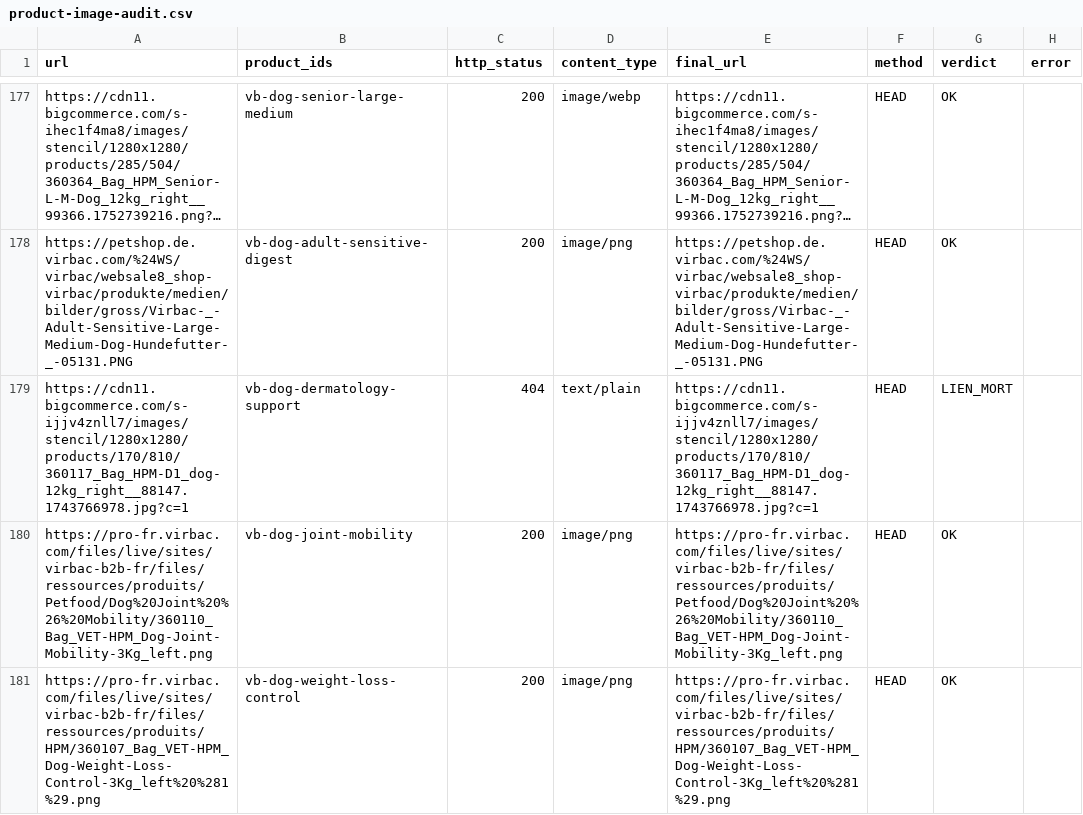
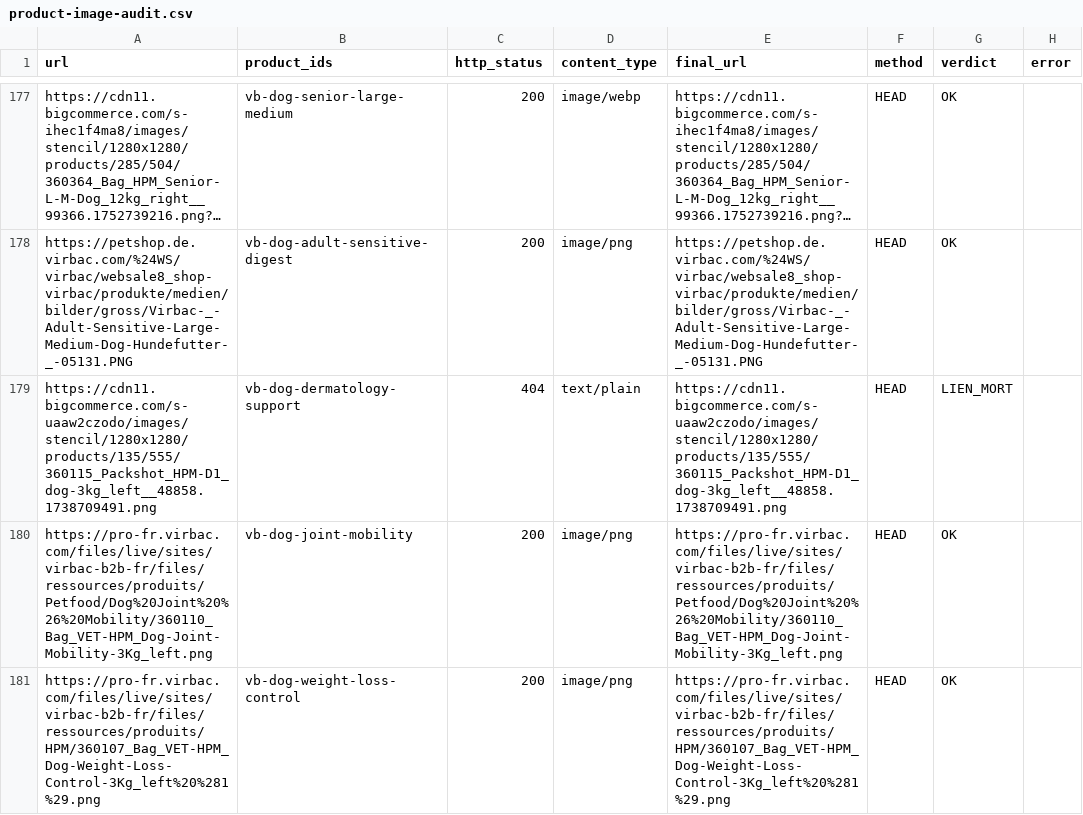
Before and after one commit to vincent93140/crocami, a CSV file: reports/product-image-audit.csv, drawn as a sheet; only a part is shown, gaps mark what is left out; long unchanged cells end in ….

```diff
--- a/reports/product-image-audit.csv
+++ b/reports/product-image-audit.csv
@@ -178,3 +178,3 @@
 "https://petshop.de.virbac.com/%24WS/virbac/websale8_shop-virbac/produkte/medien/bilder/gross/Virbac-_-Adult-Sensitive-Large-Medium-Dog-Hundefutter-_-05131.PNG","vb-dog-adult-sensitive-digest","200","image/png","https://petshop.de.virbac.com/%24WS/virbac/websale8_shop-virbac/produkte/medien/bilder/gross/Virbac-_-Adult-Sensitive-Large-Medium-Dog-Hundefutter-_-05131.PNG","HEAD","OK",""
-"https://cdn11.bigcommerce.com/s-ijjv4znll7/images/stencil/1280x1280/products/170/810/360117_Bag_HPM-D1_dog-12kg_right__88147.1743766978.jpg?c=1","vb-dog-dermatology-support","404","text/plain","https://cdn11.bigcommerce.com/s-ijjv4znll7/images/stencil/1280x1280/products/170/810/360117_Bag_HPM-D1_dog-12kg_right__88147.1743766978.jpg?c=1","HEAD","LIEN_MORT",""
+"https://cdn11.bigcommerce.com/s-uaaw2czodo/images/stencil/1280x1280/products/135/555/360115_Packshot_HPM-D1_dog-3kg_left__48858.1738709491.png","vb-dog-dermatology-support","404","text/plain","https://cdn11.bigcommerce.com/s-uaaw2czodo/images/stencil/1280x1280/products/135/555/360115_Packshot_HPM-D1_dog-3kg_left__48858.1738709491.png","HEAD","LIEN_MORT",""
 "https://pro-fr.virbac.com/files/live/sites/virbac-b2b-fr/files/ressources/produits/Petfood/Dog%20Joint%20%26%20Mobility/360110_Bag_VET-HPM_Dog-Joint-Mobility-3Kg_left.png","vb-dog-joint-mobility","200","image/png","https://pro-fr.virbac.com/files/live/sites/virbac-b2b-fr/files/ressources/produits/Petfood/Dog%20Joint%20%26%20Mobility/360110_Bag_VET-HPM_Dog-Joint-Mobility-3Kg_left.png","HEAD","OK",""
```
Also changed, not shown: 1 other file.
